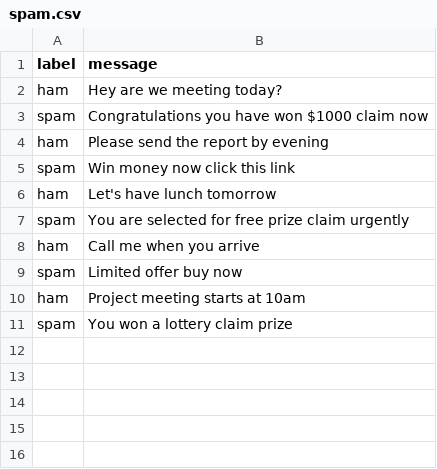
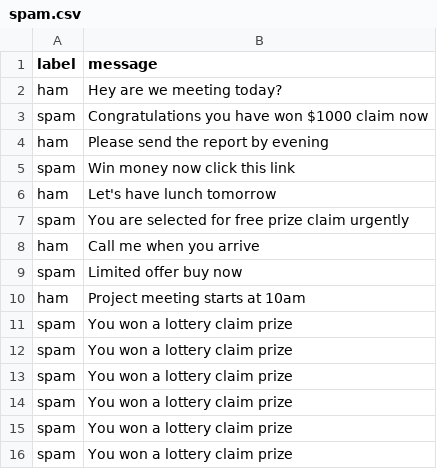
Before and after one commit to Yamuhammad01/email-spam-classifier, a CSV file: spam.csv, drawn as a sheet; the diff names each change by its address in the sheet, - before the commit and + after, or states it on an @@ line.

Commit message:
add initial spam classifier implementation and sample dataset

```diff
--- a/spam.csv
+++ b/spam.csv
+row 12: spam | You won a lottery claim prize
+row 13: spam | You won a lottery claim prize
+row 14: spam | You won a lottery claim prize
+row 15: spam | You won a lottery claim prize
+row 16: spam | You won a lottery claim prize
```
Also changed, not shown: 1 other file.
